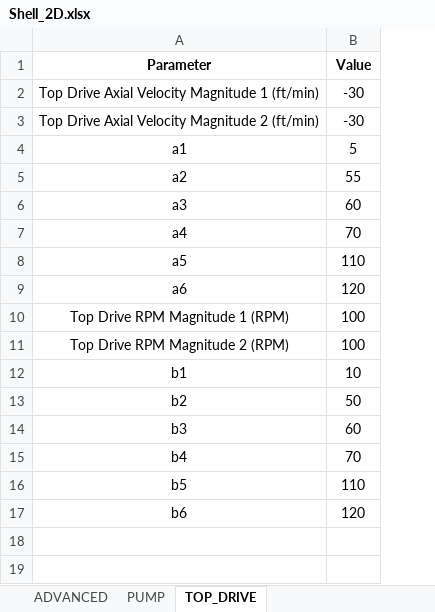
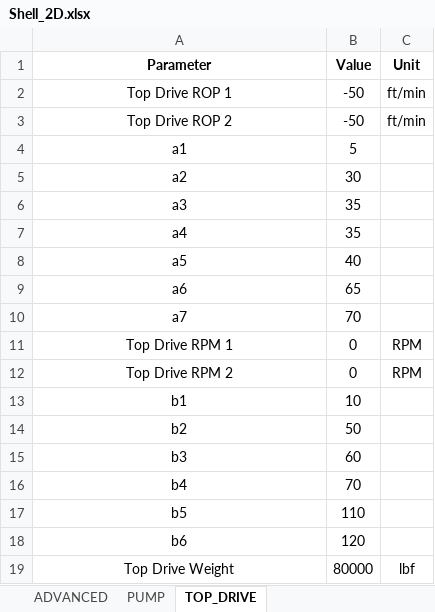
Before and after one commit to Sky370/Dynamic-Torque-and-Drag-Model, an Excel workbook: Input/Shell_2D.xlsx, sheet TOP_DRIVE, drawn as a sheet; values as stored, in another font and other column widths than the file's, no borders; removed rows and columns are numbered as before the commit, all else as after; the diff names each change by its address in the sheet, - before the commit and + after, or states it on an @@ line.

```diff
--- a/Input/Shell_2D.xlsx (sheet TOP_DRIVE)
+++ b/Input/Shell_2D.xlsx (sheet TOP_DRIVE)
+column C (Unit), empty
-row 2: Top Drive Axial Velocity Magnitude 1 (ft/min) | -30
-row 3: Top Drive Axial Velocity Magnitude 2 (ft/min) | -30
+row 2: Top Drive ROP 1 | -50 | ft/min
+row 3: Top Drive ROP 2 | -50 | ft/min
-B5 (Value): 55
+B5 (Value): 30
-B6 (Value): 60
+B6 (Value): 35
-B7 (Value): 70
+B7 (Value): 35
-B8 (Value): 110
+B8 (Value): 40
-B9 (Value): 120
+B9 (Value): 65
-row 10: Top Drive RPM Magnitude 1 (RPM) | 100
-row 11: Top Drive RPM Magnitude 2 (RPM) | 100
+row 10: a7 | 70
+row 11: Top Drive RPM 1 | 0 | RPM
+row 12: Top Drive RPM 2 | 0 | RPM
+row 19: Top Drive Weight | 80000 | lbf
```
Also changed, not shown: sheet Borehole_Properties, Input/NewData_Zahra_3D.xlsx, Input/Shell_3D.xlsx, 10 other files.
